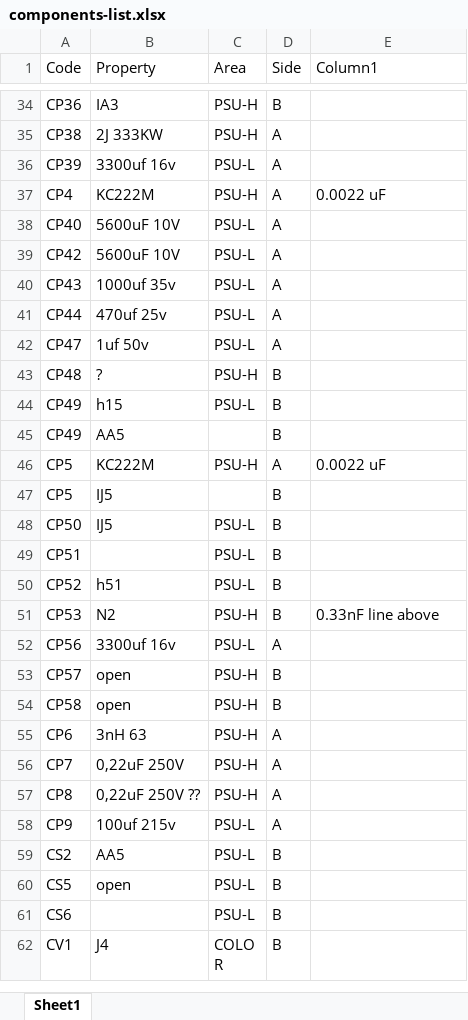
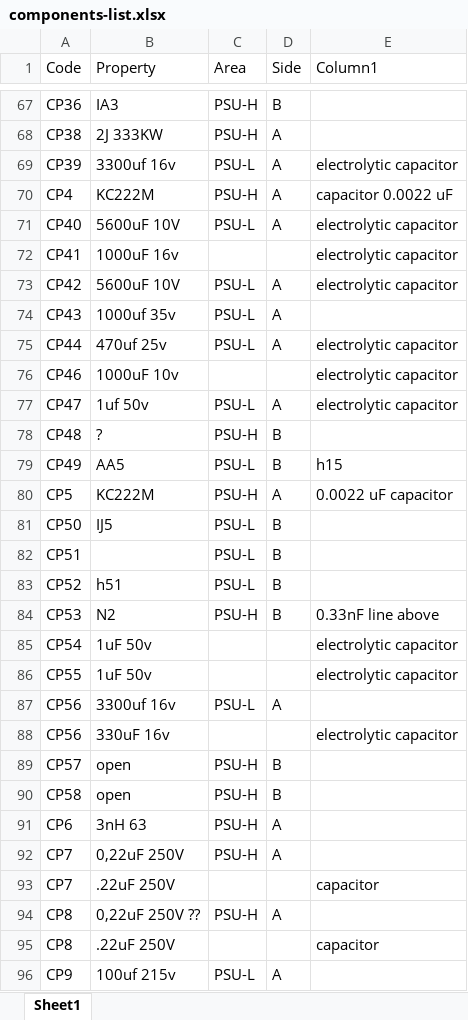
Before and after one commit to pferronato/MacCCAB, an Excel workbook: components-list.xlsx, sheet Sheet1, drawn as a sheet; only a part is shown, gaps mark what is left out; the shorter side is filled out with more unchanged rows; values as stored, in another font and other column widths than the file's, no borders; conditional formats and table styles not drawn; removed rows and columns are numbered as before the commit, all else as after; the diff covers the shown part only; the diff names each change by its address in the sheet, - before the commit and + after, or states it on an @@ line.

Commit message:
Added more capacitors

```diff
--- a/components-list.xlsx (sheet Sheet1)
+++ b/components-list.xlsx (sheet Sheet1)
-E69 (Column1): (empty)
+E69 (Column1): electrolytic capacitor
-E70 (Column1): 0.0022 uF
+E70 (Column1): capacitor 0.0022 uF
-E71 (Column1): (empty)
+E71 (Column1): electrolytic capacitor
+row 72: CP41 | 1000uF 16v |  |  | electrolytic capacitor
-E73 (Column1): (empty)
+E73 (Column1): electrolytic capacitor
-E75 (Column1): (empty)
+E75 (Column1): electrolytic capacitor
+row 76: CP46 | 1000uF 10v |  |  | electrolytic capacitor
-E77 (Column1): (empty)
+E77 (Column1): electrolytic capacitor
-B79 (Property): h15
+B79 (Property): AA5
-E79 (Column1): (empty)
+E79 (Column1): h15
-row 45: CP49 | AA5 |  | B
-E80 (Column1): 0.0022 uF
+E80 (Column1): 0.0022 uF capacitor
-row 47: CP5 | IJ5 |  | B
+row 85: CP54 | 1uF 50v |  |  | electrolytic capacitor
+row 86: CP55 | 1uF 50v |  |  | electrolytic capacitor
+row 88: CP56 | 330uF 16v |  |  | electrolytic capacitor
+row 93: CP7 | .22uF 250V |  |  | capacitor
+row 95: CP8 | .22uF 250V |  |  | capacitor
```
Also changed, not shown: 49 added rows and 12 edited cells elsewhere in this sheet.
